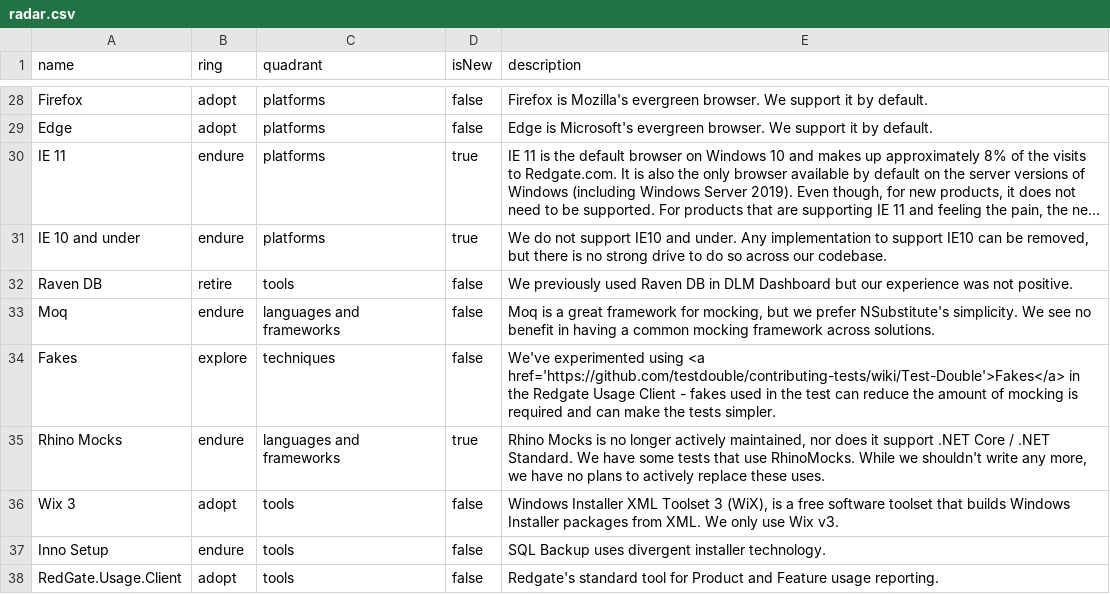
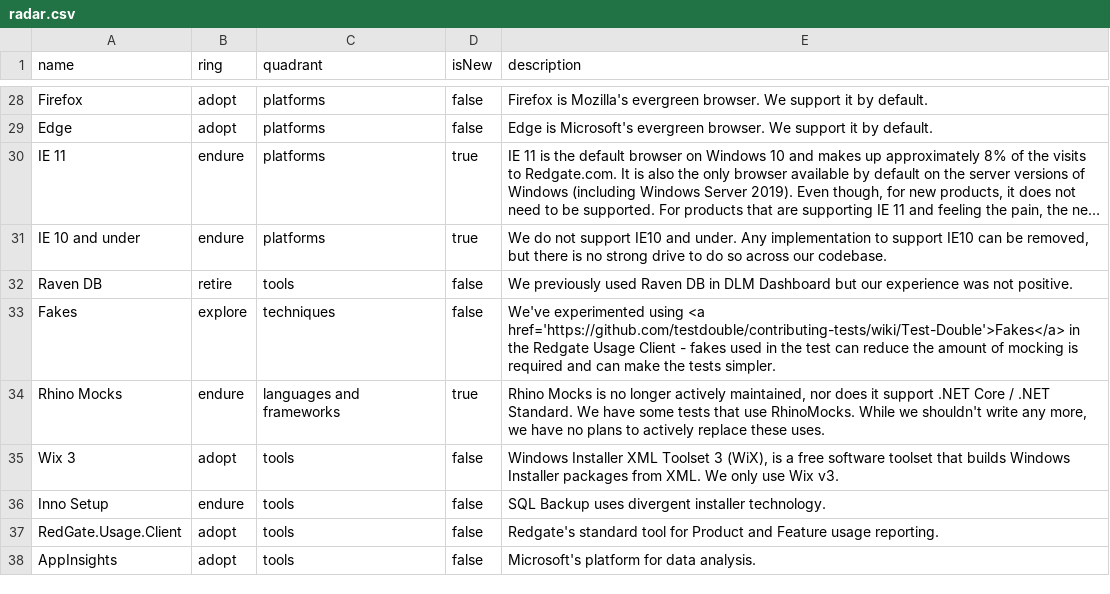
Before and after one commit to red-gate/Tech-Radar, a CSV file: radar.csv, drawn as a sheet; only a part is shown, gaps mark what is left out; the shorter side is filled out with more unchanged rows; long unchanged cells end in …; the diff names each change by its address in the sheet, - before the commit and + after, or states it on an @@ line.

Commit message:
Move Moq to libraries radar

```diff
--- a/radar.csv
+++ b/radar.csv
-row 33: Moq | endure | languages and frameworks | false | Moq is a great framework for mocking, but we prefer NSubstitute's simplicity. We see no benefit in having a common mocking framework across solutions.
```
Also changed, not shown: radar_libraries.csv.
